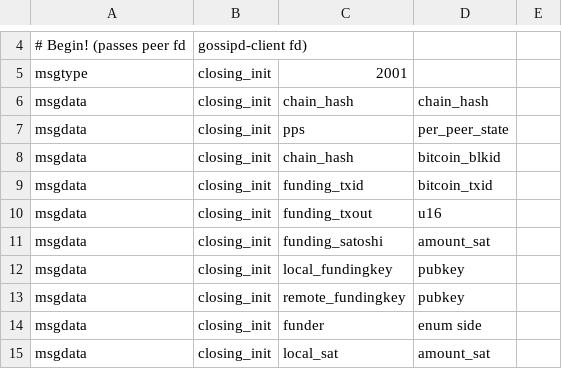
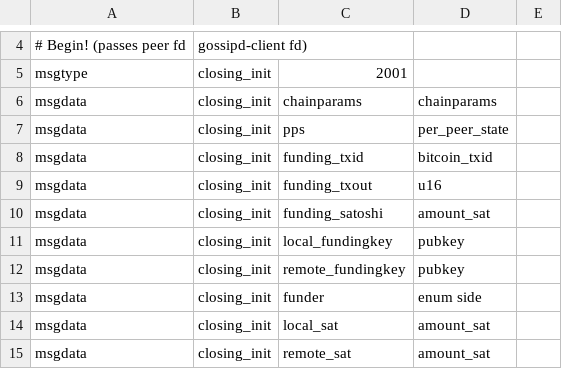
Before and after one commit to cryptoandcoffee/lightning, a CSV file: closingd/closing_wire.csv, drawn as a sheet; only a part is shown, gaps mark what is left out; the shorter side is filled out with more unchanged rows.

Commit message:
elements: Move from a global is_elements to a global chainparams
We now have a pointer to chainparams, that fails valgrind if we do anything
chain-specific before setting it.

Suggested-by: Rusty Russell <@rustyrussell>

```diff
--- a/closingd/closing_wire.csv
+++ b/closingd/closing_wire.csv
@@ -5,5 +5,4 @@
 msgtype,closing_init,2001
-msgdata,closing_init,chain_hash,chain_hash,
+msgdata,closing_init,chainparams,chainparams,
 msgdata,closing_init,pps,per_peer_state,
-msgdata,closing_init,chain_hash,bitcoin_blkid,
 msgdata,closing_init,funding_txid,bitcoin_txid,
```
Also changed, not shown: onchaind/onchain_wire.csv, 26 other files.
